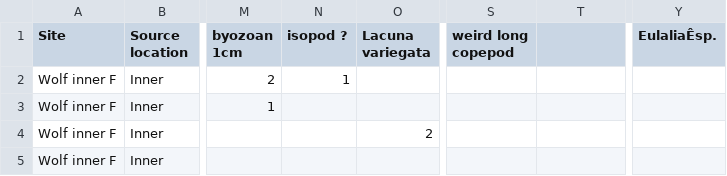
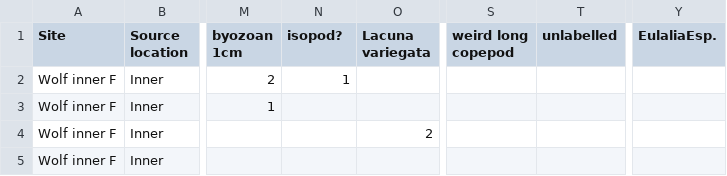
Before and after one commit to mioconnor78/Griffiths-et-al, a CSV file: data/Grazers_EdgeVSInterior_V1_Aug09_2017.csv, drawn as a sheet; only a part is shown, gaps mark what is left out; the diff names each change by its address in the sheet, - before the commit and + after, or states it on an @@ line.

```diff
--- a/data/Grazers_EdgeVSInterior_V1_Aug09_2017.csv
+++ b/data/Grazers_EdgeVSInterior_V1_Aug09_2017.csv
-N1: isopod ?
+N1: isopod?
-T1: (empty)
+T1: unlabelled
-Y1: EulaliaÊsp.
+Y1: EulaliaEsp.
```
Also changed, not shown: 10 other files.
